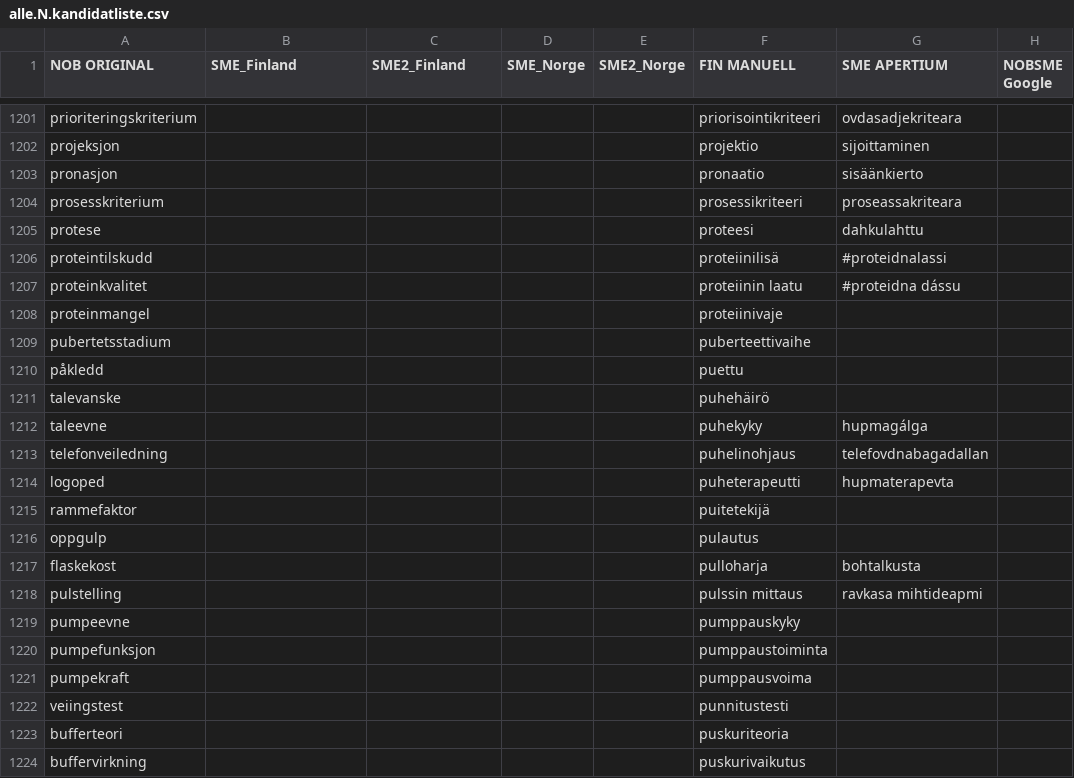
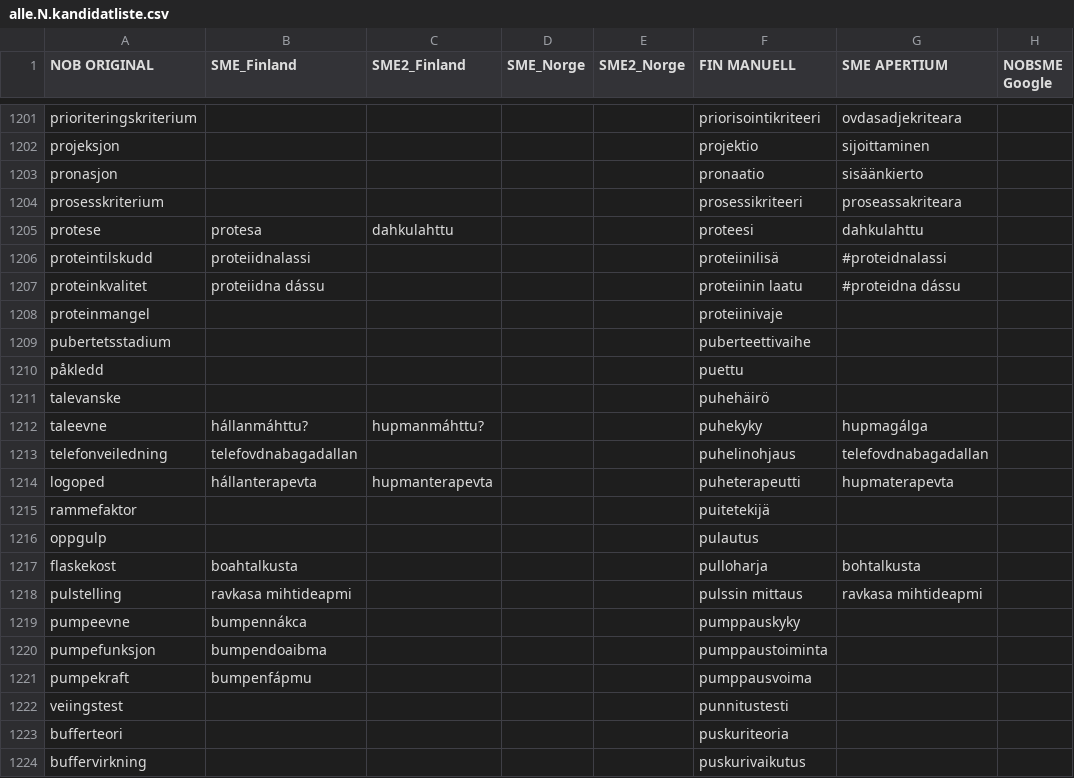
Before and after one commit to giellalt/term-sme-x-nursing, a CSV file: materiale/norsk/grunnleggende_sykepleie/alle.N.kandidatliste.csv, drawn as a sheet; only a part is shown, gaps mark what is left out; the diff names each change by its address in the sheet, - before the commit and + after, or states it on an @@ line.

```diff
--- a/materiale/norsk/grunnleggende_sykepleie/alle.N.kandidatliste.csv
+++ b/materiale/norsk/grunnleggende_sykepleie/alle.N.kandidatliste.csv
-B1205 (SME_Finland): (empty)
+B1205 (SME_Finland): protesa
-C1205 (SME2_Finland): (empty)
+C1205 (SME2_Finland): dahkulahttu
-B1206 (SME_Finland): (empty)
+B1206 (SME_Finland): proteiidnalassi
-B1207 (SME_Finland): (empty)
+B1207 (SME_Finland): proteiidna dássu
-B1212 (SME_Finland): (empty)
+B1212 (SME_Finland): hállanmáhttu?
-C1212 (SME2_Finland): (empty)
+C1212 (SME2_Finland): hupmanmáhttu?
-B1213 (SME_Finland): (empty)
+B1213 (SME_Finland): telefovdnabagadallan
-B1214 (SME_Finland): (empty)
+B1214 (SME_Finland): hállanterapevta
-C1214 (SME2_Finland): (empty)
+C1214 (SME2_Finland): hupmanterapevta
-B1217 (SME_Finland): (empty)
+B1217 (SME_Finland): boahtalkusta
-B1218 (SME_Finland): (empty)
+B1218 (SME_Finland): ravkasa mihtideapmi
-B1219 (SME_Finland): (empty)
+B1219 (SME_Finland): bumpennákca
-B1220 (SME_Finland): (empty)
+B1220 (SME_Finland): bumpendoaibma
-B1221 (SME_Finland): (empty)
+B1221 (SME_Finland): bumpenfápmu
```
Also changed, not shown: 1 other file.
